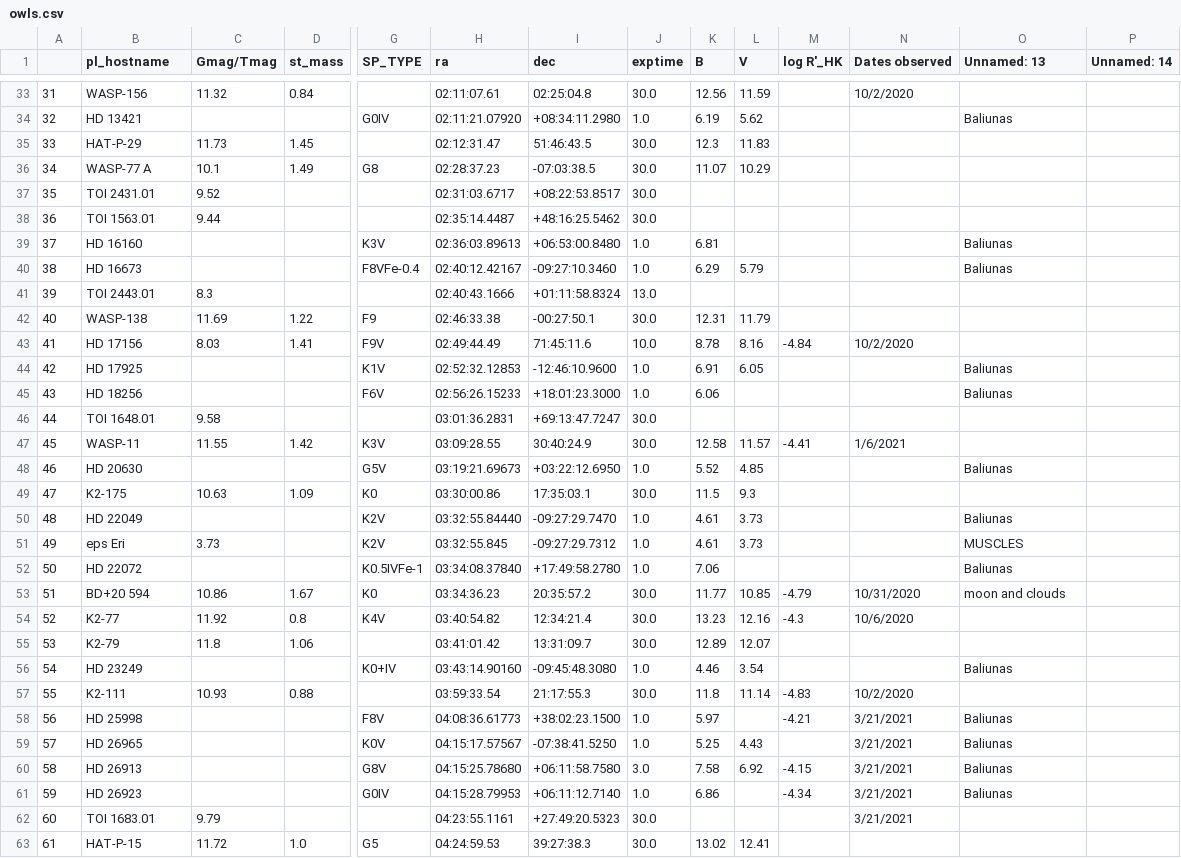
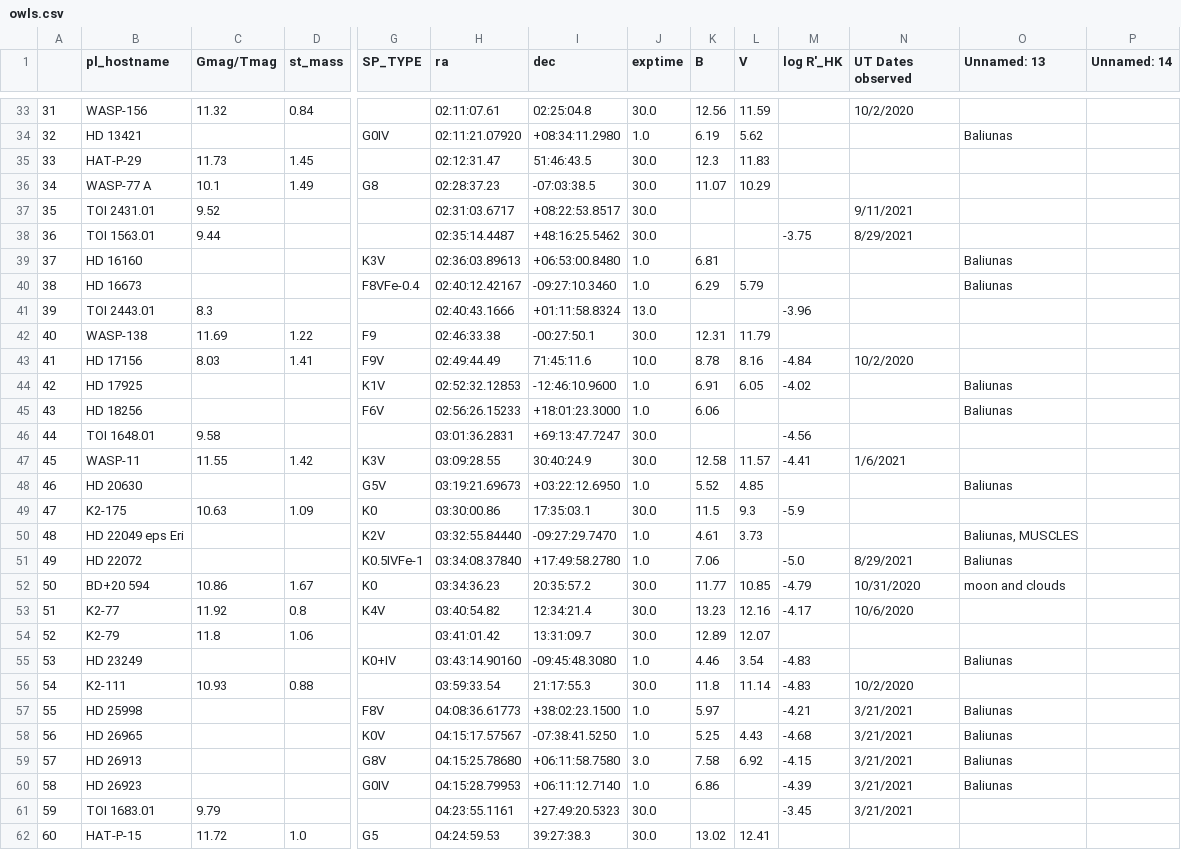
Before and after one commit to bmorris3/owls, a CSV file: owls/data/owls.csv, drawn as a sheet; only a part is shown, gaps mark what is left out; removed rows and columns are numbered as before the commit, all else as after; rows hold the shown columns only; the diff covers the shown part only; the diff names each change by its address in the sheet, - before the commit and + after, or states it on an @@ line.

```diff
--- a/owls/data/owls.csv
+++ b/owls/data/owls.csv
-N1: Dates observed
+N1: UT Dates observed
-N37 (UT Dates observed): (empty)
+N37 (UT Dates observed): 9/11/2021
-M38 (log R'_HK): (empty)
+M38 (log R'_HK): -3.75
-N38 (UT Dates observed): (empty)
+N38 (UT Dates observed): 8/29/2021
-M41 (log R'_HK): (empty)
+M41 (log R'_HK): -3.96
-M44 (log R'_HK): (empty)
+M44 (log R'_HK): -4.02
-M46 (log R'_HK): (empty)
+M46 (log R'_HK): -4.56
-M49 (log R'_HK): (empty)
+M49 (log R'_HK): -5.9
-B50 (pl_hostname): HD 22049
+B50 (pl_hostname): HD 22049 eps Eri
-O50 (Unnamed: 13): Baliunas
+O50 (Unnamed: 13): Baliunas, MUSCLES
-row 51: 49 | eps Eri | 3.73 |  | K2V | 03:32:55.845 | -09:27:29.7312 | 1.0 | 4.61 | 3.73 |  |  | MUSCLES
@@ column A renumbered from row 51 down @@
-M51 (log R'_HK): (empty)
+M51 (log R'_HK): -5.0
-N51 (UT Dates observed): (empty)
+N51 (UT Dates observed): 8/29/2021
-M53 (log R'_HK): -4.3
+M53 (log R'_HK): -4.17
-M55 (log R'_HK): (empty)
+M55 (log R'_HK): -4.83
-M58 (log R'_HK): (empty)
+M58 (log R'_HK): -4.68
-M60 (log R'_HK): -4.34
+M60 (log R'_HK): -4.39
-M61 (log R'_HK): (empty)
+M61 (log R'_HK): -3.45
```
Also changed, not shown: 56 edited cells elsewhere in this file, owls/data/sindices.csv, 1 other file.
